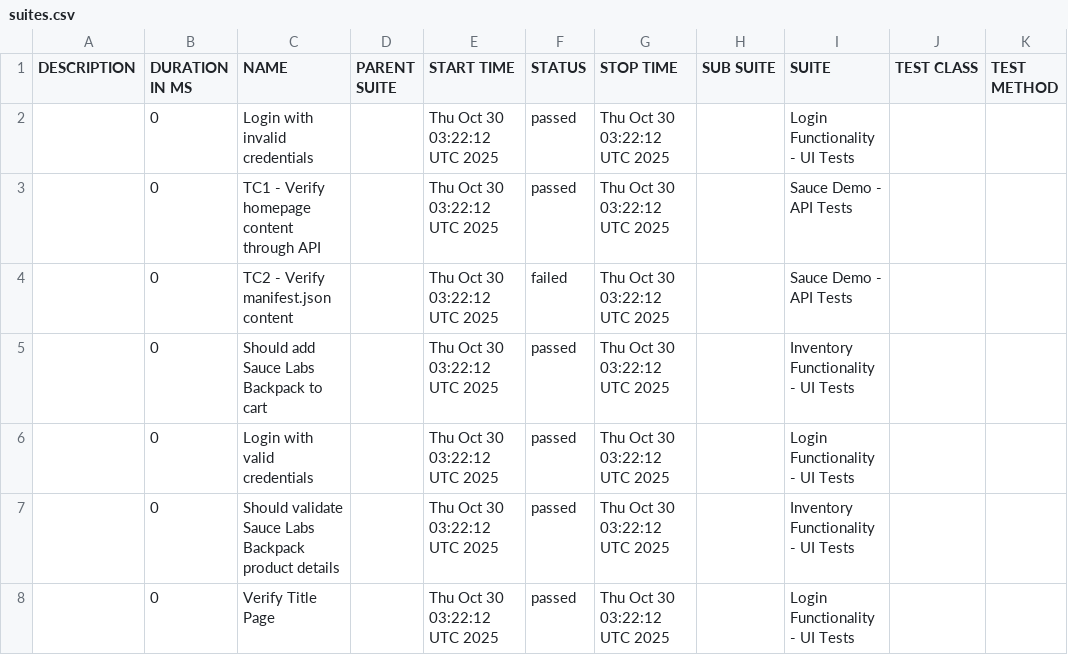
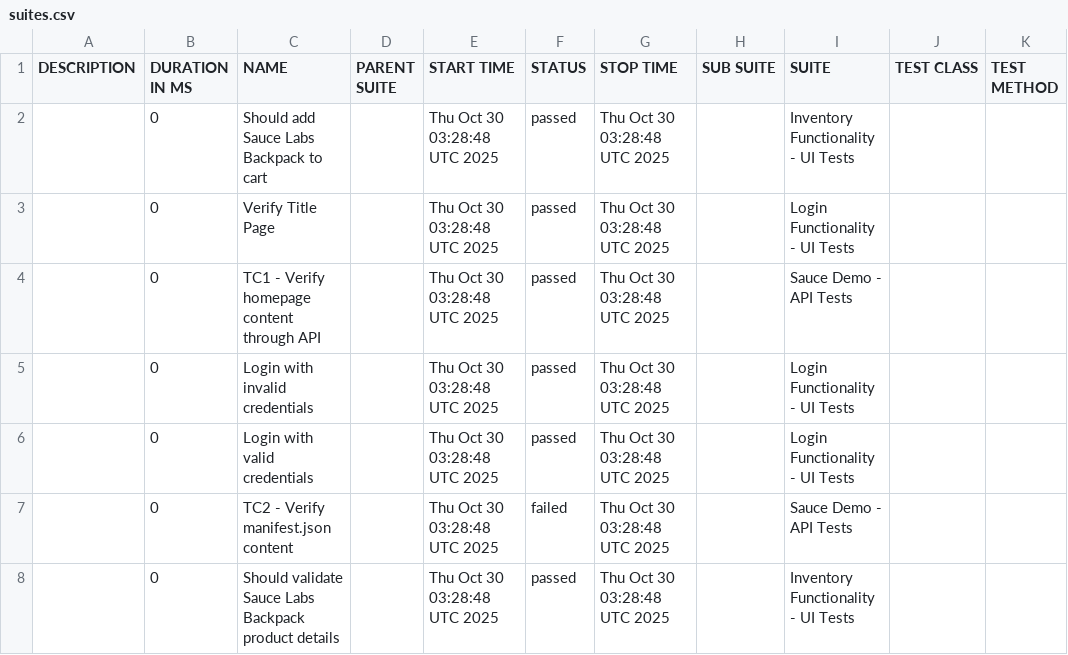
Before and after one commit to IBMSandeep/playwright-bdd-automation, a CSV file: data/suites.csv, drawn as a sheet.

```diff
--- a/data/suites.csv
+++ b/data/suites.csv
@@ -1,8 +1,8 @@
 "DESCRIPTION","DURATION IN MS","NAME","PARENT SUITE","START TIME","STATUS","STOP TIME","SUB SUITE","SUITE","TEST CLASS","TEST METHOD"
-"","0","Login with invalid credentials","","Thu Oct 30 03:22:12 UTC 2025","passed","Thu Oct 30 03:22:12 UTC 2025","","Login Functionality - UI Tests","",""
-"","0","TC1 - Verify homepage content through API","","Thu Oct 30 03:22:12 UTC 2025","passed","Thu Oct 30 03:22:12 UTC 2025","","Sauce Demo - API Tests","",""
-"","0","TC2 - Verify manifest.json content","","Thu Oct 30 03:22:12 UTC 2025","failed","Thu Oct 30 03:22:12 UTC 2025","","Sauce Demo - API Tests","",""
-"","0","Should add Sauce Labs Backpack to cart","","Thu Oct 30 03:22:12 UTC 2025","passed","Thu Oct 30 03:22:12 UTC 2025","","Inventory Functionality - UI Tests","",""
-"","0","Login with valid credentials","","Thu Oct 30 03:22:12 UTC 2025","passed","Thu Oct 30 03:22:12 UTC 2025","","Login Functionality - UI Tests","",""
-"","0","Should validate Sauce Labs Backpack product details","","Thu Oct 30 03:22:12 UTC 2025","passed","Thu Oct 30 03:22:12 UTC 2025","","Inventory Functionality - UI Tests","",""
-"","0","Verify Title Page","","Thu Oct 30 03:22:12 UTC 2025","passed","Thu Oct 30 03:22:12 UTC 2025","","Login Functionality - UI Tests","",""
+"","0","Should add Sauce Labs Backpack to cart","","Thu Oct 30 03:28:48 UTC 2025","passed","Thu Oct 30 03:28:48 UTC 2025","","Inventory Functionality - UI Tests","",""
+"","0","Verify Title Page","","Thu Oct 30 03:28:48 UTC 2025","passed","Thu Oct 30 03:28:48 UTC 2025","","Login Functionality - UI Tests","",""
+"","0","TC1 - Verify homepage content through API","","Thu Oct 30 03:28:48 UTC 2025","passed","Thu Oct 30 03:28:48 UTC 2025","","Sauce Demo - API Tests","",""
+"","0","Login with invalid credentials","","Thu Oct 30 03:28:48 UTC 2025","passed","Thu Oct 30 03:28:48 UTC 2025","","Login Functionality - UI Tests","",""
+"","0","Login with valid credentials","","Thu Oct 30 03:28:48 UTC 2025","passed","Thu Oct 30 03:28:48 UTC 2025","","Login Functionality - UI Tests","",""
+"","0","TC2 - Verify manifest.json content","","Thu Oct 30 03:28:48 UTC 2025","failed","Thu Oct 30 03:28:48 UTC 2025","","Sauce Demo - API Tests","",""
+"","0","Should validate Sauce Labs Backpack product details","","Thu Oct 30 03:28:48 UTC 2025","passed","Thu Oct 30 03:28:48 UTC 2025","","Inventory Functionality - UI Tests","",""
```
Also changed, not shown: data/behaviors.csv, 53 other files.
